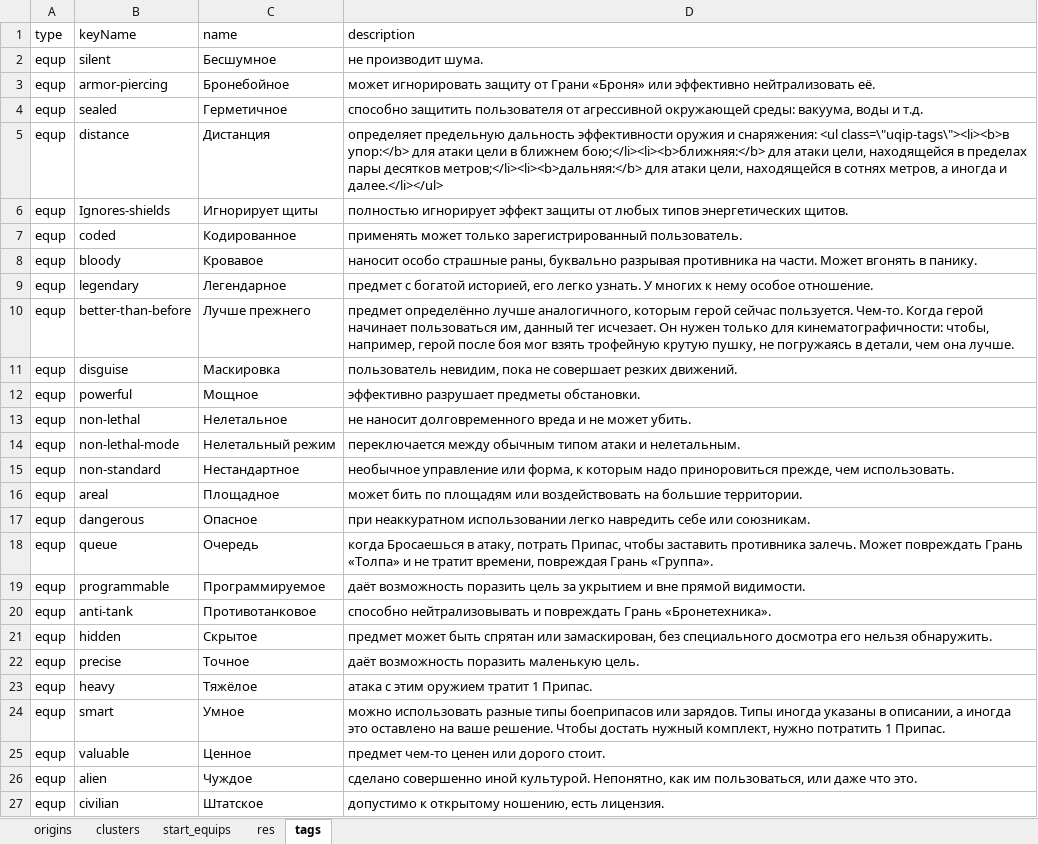
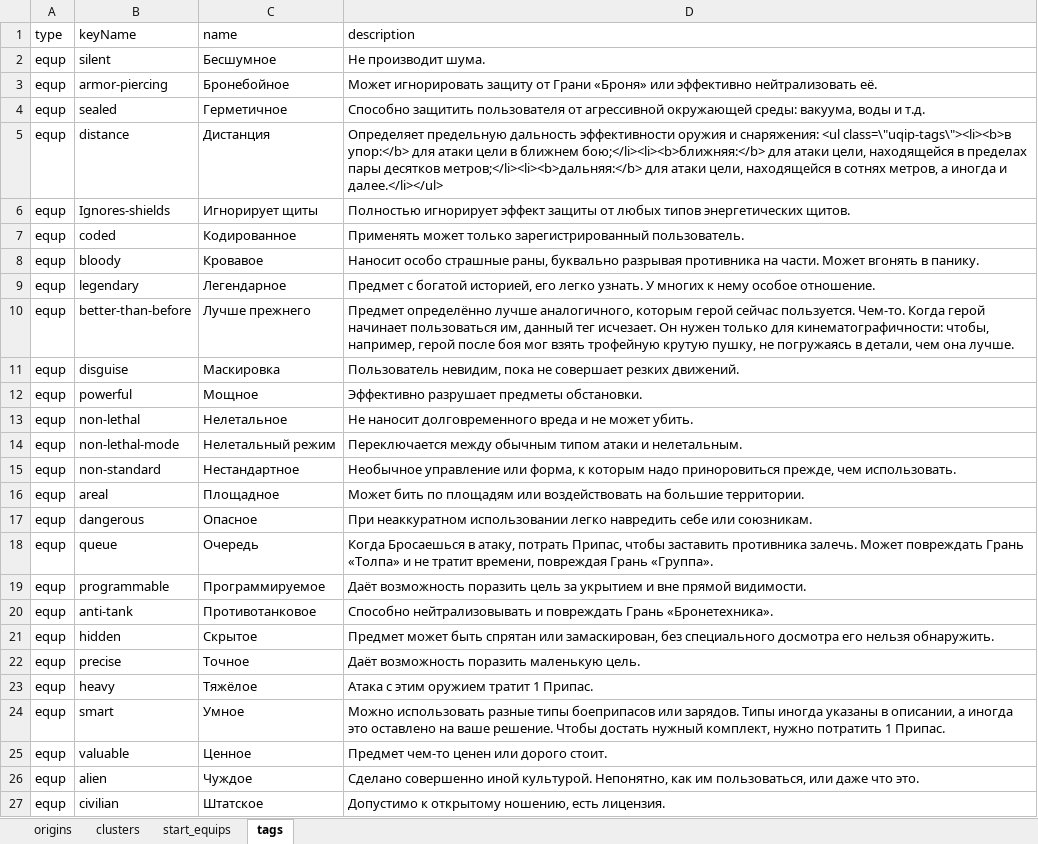
Before and after one commit to comat0zz/fvtt_eotv, an Excel workbook: tools/comp_import.xlsx, sheet tags, drawn as a sheet; values as stored, in another font and other column widths than the file's, no borders; the diff names each change by its address in the sheet, - before the commit and + after, or states it on an @@ line.

```diff
--- a/tools/comp_import.xlsx (sheet tags)
+++ b/tools/comp_import.xlsx (sheet tags)
-sheet tab: res
-D2 (description): не производит шума.
+D2 (description): Не производит шума.
-D3 (description): может игнорировать защиту…
+D3 (description): Может игнорировать защиту…
-D4 (description): способно защитить пользователя…
+D4 (description): Способно защитить пользователя…
-D5 (description): определяет предельную дальность…
+D5 (description): Определяет предельную дальность…
-D6 (description): полностью игнорирует эффект…
+D6 (description): Полностью игнорирует эффект…
-D7 (description): применять может только…
+D7 (description): Применять может только…
-D8 (description): наносит особо страшные…
+D8 (description): Наносит особо страшные…
-D9 (description): предмет с богатой…
+D9 (description): Предмет с богатой…
-D10 (description): предмет определённо лучше…
+D10 (description): Предмет определённо лучше…
-D11 (description): пользователь невидим, пока…
+D11 (description): Пользователь невидим, пока…
-D12 (description): эффективно разрушает предметы обстановки.
+D12 (description): Эффективно разрушает предметы обстановки.
-D13 (description): не наносит долговременного…
+D13 (description): Не наносит долговременного…
-D14 (description): переключается между обычным…
+D14 (description): Переключается между обычным…
-D15 (description): необычное управление или…
+D15 (description): Необычное управление или…
-D16 (description): может бить по…
+D16 (description): Может бить по…
-D17 (description): при неаккуратном использовании…
+D17 (description): При неаккуратном использовании…
-D18 (description): когда Бросаешься в…
+D18 (description): Когда Бросаешься в…
-D19 (description): даёт возможность поразить…
+D19 (description): Даёт возможность поразить…
-D20 (description): способно нейтрализовывать и…
+D20 (description): Способно нейтрализовывать и…
-D21 (description): предмет может быть…
+D21 (description): Предмет может быть…
-D22 (description): даёт возможность поразить маленькую цель.
+D22 (description): Даёт возможность поразить маленькую цель.
-D23 (description): атака с этим оружием тратит 1 Припас.
+D23 (description): Атака с этим оружием тратит 1 Припас.
-D24 (description): можно использовать разные…
+D24 (description): Можно использовать разные…
-D25 (description): предмет чем-то ценен или дорого стоит.
+D25 (description): Предмет чем-то ценен или дорого стоит.
-D26 (description): сделано совершенно иной…
+D26 (description): Сделано совершенно иной…
-D27 (description): допустимо к открытому ношению, есть лицензия.
+D27 (description): Допустимо к открытому ношению, есть лицензия.
```
Also changed, not shown: sheet clusters, 8 other files.
